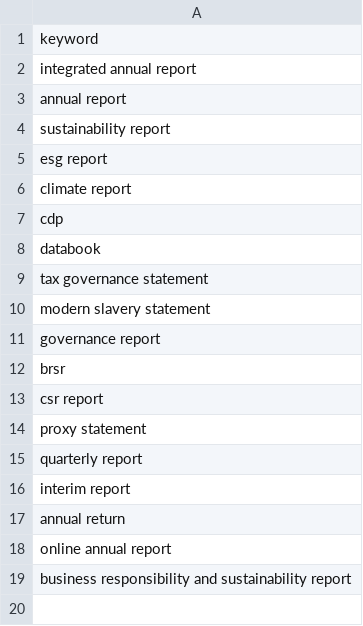
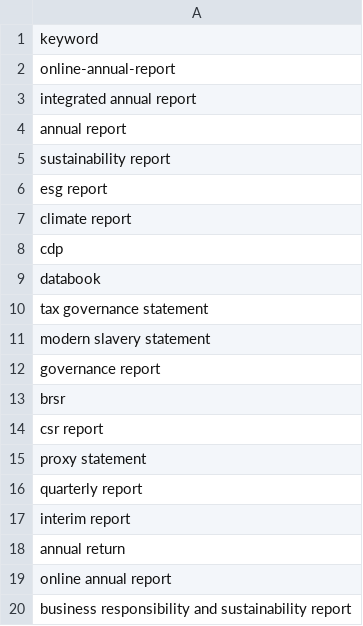
Before and after one commit to Shyam7291/document-monitor, a CSV file: report_keywords.csv, drawn as a sheet; the diff names each change by its address in the sheet, - before the commit and + after, or states it on an @@ line.

Commit message:
Update report_keywords.csv

```diff
--- a/report_keywords.csv
+++ b/report_keywords.csv
+row 2: online-annual-report
```
